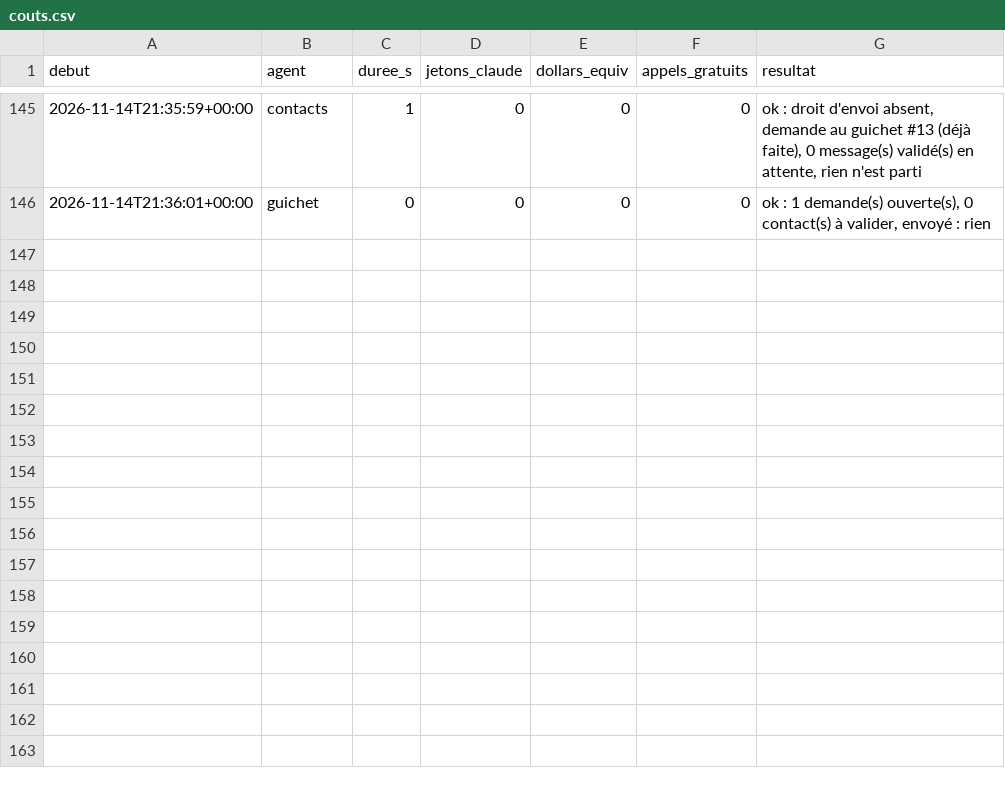
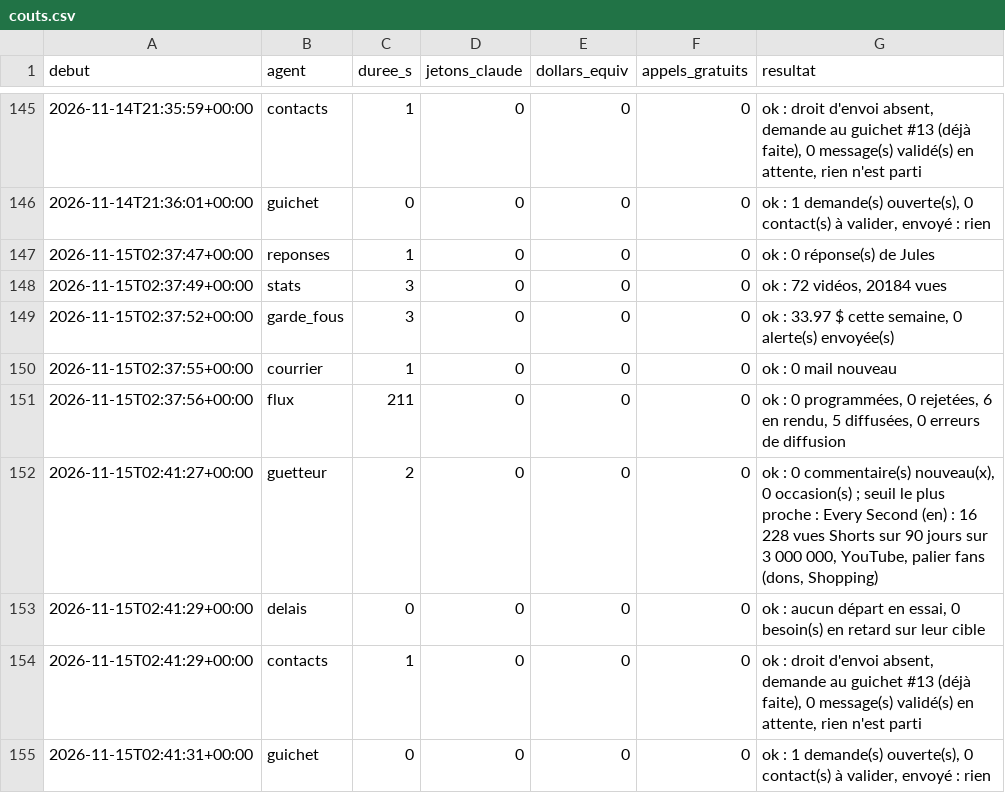
Before and after one commit to sueurhocqjules-droid/agence, a CSV file: registre/couts.csv, drawn as a sheet; only a part is shown, gaps mark what is left out.

```diff
--- a/registre/couts.csv
+++ b/registre/couts.csv
@@ -146 +146,10 @@ debut,agent,duree_s,jetons_claude,dollars_equiv,appels_gratuits,resultat
 2026-11-14T21:36:01+00:00,guichet,0,0,0,0,"ok : 1 demande(s) ouverte(s), 0 contact(s) à valider, envoyé : rien"
+2026-11-15T02:37:47+00:00,reponses,1,0,0,0,ok : 0 réponse(s) de Jules
+2026-11-15T02:37:49+00:00,stats,3,0,0,0,"ok : 72 vidéos, 20184 vues"
+2026-11-15T02:37:52+00:00,garde_fous,3,0,0,0,"ok : 33.97 $ cette semaine, 0 alerte(s) envoyée(s)"
+2026-11-15T02:37:55+00:00,courrier,1,0,0,0,ok : 0 mail nouveau
+2026-11-15T02:37:56+00:00,flux,211,0,0,0,"ok : 0 programmées, 0 rejetées, 6 en rendu, 5 diffusées, 0 erreurs de diffusion"
+2026-11-15T02:41:27+00:00,guetteur,2,0,0,0,"ok : 0 commentaire(s) nouveau(x), 0 occasion(s) ; seuil le plus proche : Every Second (en) : 16 228 vues Shorts sur 90 jours sur 3 000 000, YouTube, palier fans (dons, Shopping)"
+2026-11-15T02:41:29+00:00,delais,0,0,0,0,"ok : aucun départ en essai, 0 besoin(s) en retard sur leur cible"
+2026-11-15T02:41:29+00:00,contacts,1,0,0,0,"ok : droit d'envoi absent, demande au guichet #13 (déjà faite), 0 message(s) validé(s) en attente, rien n'est parti"
+2026-11-15T02:41:31+00:00,guichet,0,0,0,0,"ok : 1 demande(s) ouverte(s), 0 contact(s) à valider, envoyé : rien"
```
Also changed, not shown: registre/diffusions.csv, registre/stock.csv, 7 other files.
